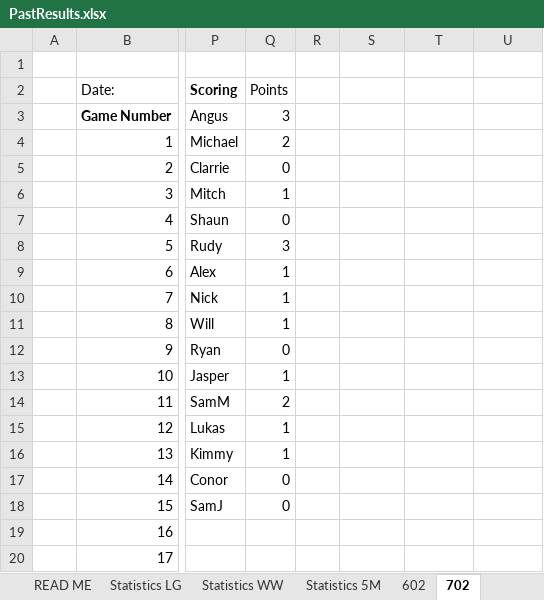
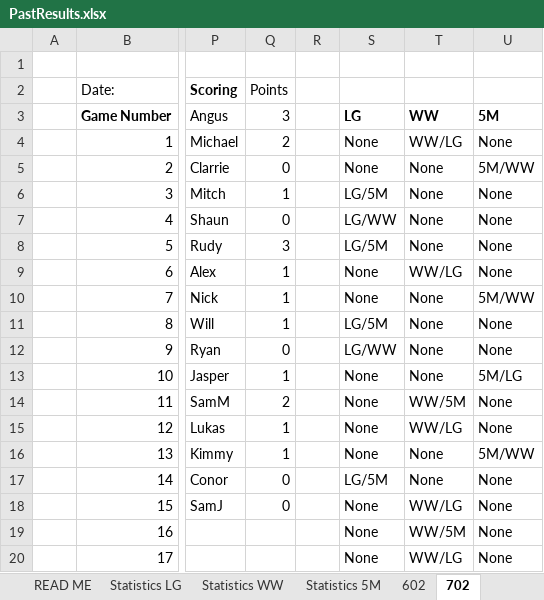
Before and after one commit to DETERMINATOR20/basketballrepo, an Excel workbook: PastResults.xlsx, sheet 702, drawn as a sheet; only a part is shown, gaps mark what is left out; values as stored, in another font and other column widths than the file's, no borders; the diff covers the shown part only; the diff names each change by its address in the sheet, - before the commit and + after, or states it on an @@ line.

```diff
--- a/PastResults.xlsx (sheet 702)
+++ b/PastResults.xlsx (sheet 702)
-S3: (empty)
+S3: LG
-T3: (empty)
+T3: WW
-U3: (empty)
+U3: 5M
-S4:S5: (empty)
+S4:S5: None
-T4: (empty)
+T4: WW/LG
-U4: (empty)
+U4: None
-T5:T8: (empty)
+T5:T8: None
-U5: (empty)
+U5: 5M/WW
-S6: (empty)
+S6: LG/5M
-U6:U9: (empty)
+U6:U9: None
-S7: (empty)
+S7: LG/WW
-S8: (empty)
+S8: LG/5M
-S9:S10: (empty)
+S9:S10: None
-T9: (empty)
+T9: WW/LG
-T10:T13: (empty)
+T10:T13: None
-U10: (empty)
+U10: 5M/WW
-S11: (empty)
+S11: LG/5M
-U11:U12: (empty)
+U11:U12: None
-S12: (empty)
+S12: LG/WW
-S13:S16: (empty)
+S13:S16: None
-U13: (empty)
+U13: 5M/LG
-T14: (empty)
+T14: WW/5M
-U14:U15: (empty)
+U14:U15: None
-T15: (empty)
+T15: WW/LG
-T16:T17: (empty)
+T16:T17: None
-U16: (empty)
+U16: 5M/WW
-S17: (empty)
+S17: LG/5M
-U17:U20: (empty)
+U17:U20: None
-S18:S20: (empty)
+S18:S20: None
-T18: (empty)
+T18: WW/LG
-T19: (empty)
+T19: WW/5M
-T20: (empty)
+T20: WW/LG
```
Also changed, not shown: 10 added rows elsewhere in this sheet, formulas that keep their value, 9 other files.
